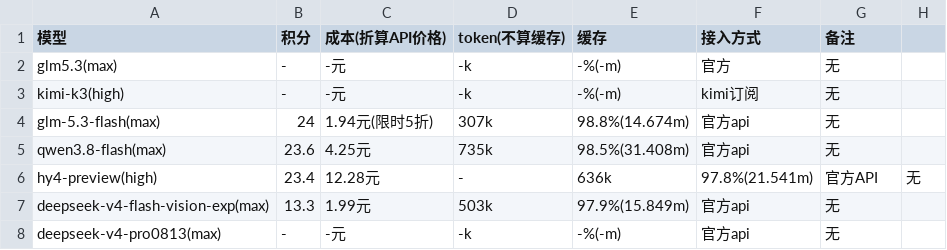
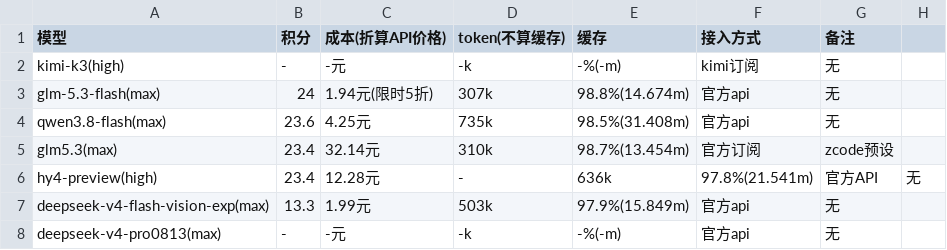
Before and after one commit to snnh/code_bench, a CSV file: docs/data/code_bench/v1.3-web.csv, drawn as a sheet.

Commit message:
code_bench: web v2 新增 glm5.3 成绩(23.4)并使用 zcode 预设；排行 hy4-preview 改回 high；行序调整

```diff
--- a/docs/data/code_bench/v1.3-web.csv
+++ b/docs/data/code_bench/v1.3-web.csv
@@ -1,3 +1,2 @@
 "模型","积分","成本(折算API价格)","token(不算缓存)","缓存","接入方式","备注"
-"glm5.3(max)","-","-元","-k","-%(-m)","官方","无"
 "kimi-k3(high)","-","-元","-k","-%(-m)","kimi订阅","无"
@@ -5,2 +4,3 @@
 "qwen3.8-flash(max)","23.6","4.25元","735k","98.5%(31.408m)","官方api","无"
+"glm5.3(max)","23.4","32.14元","310k","98.7%(13.454m)","官方订阅","zcode预设"
 "hy4-preview(high)","23.4","12.28元","-","636k","97.8%(21.541m)","官方API","无"
```
Also changed, not shown: docs/data/code_bench/v1.3-rank.csv, docs/data/code_bench/v1.3-rust.csv, 3 other files.
